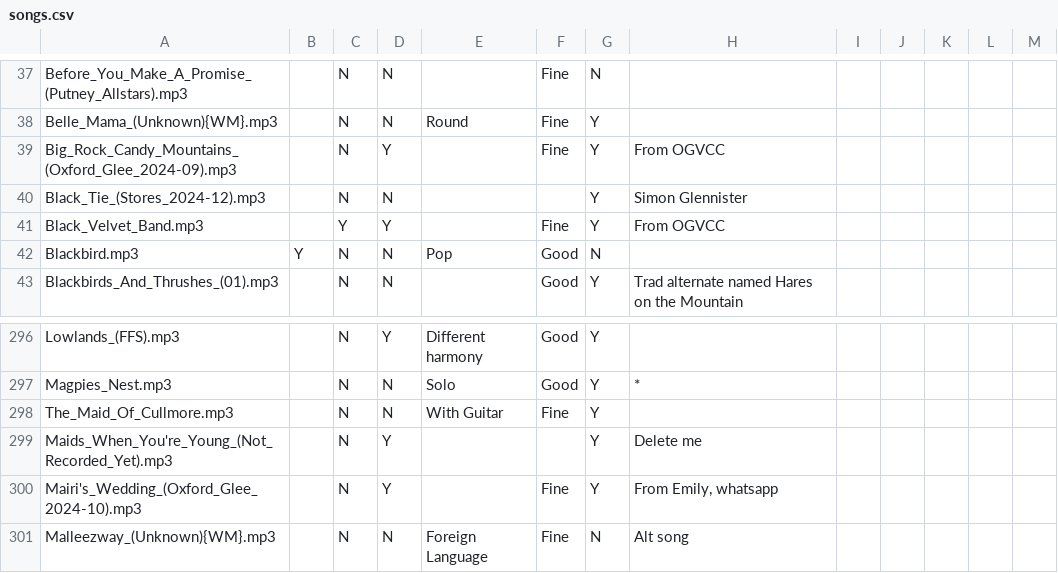
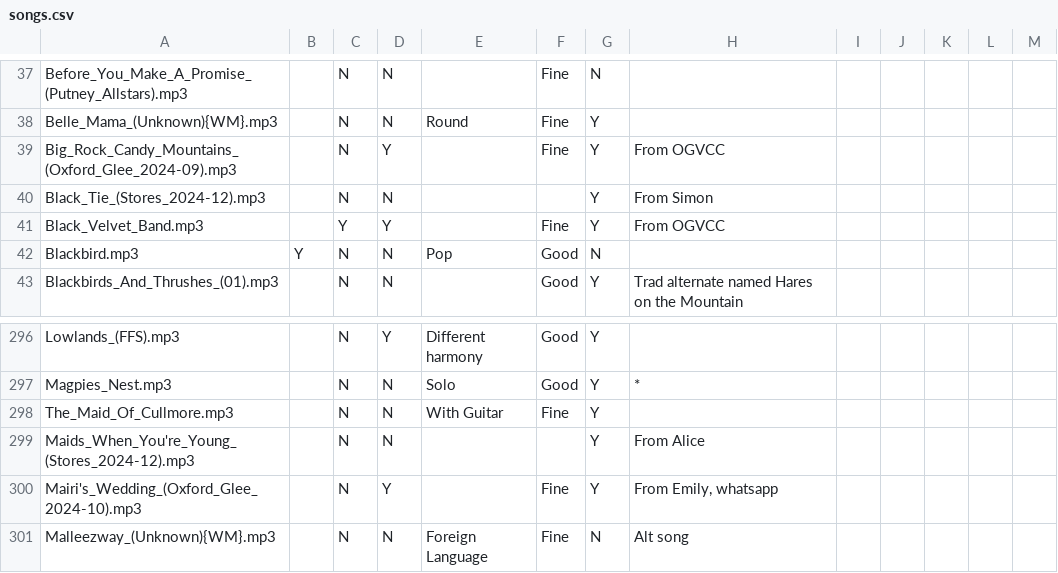
Before and after one commit to IMP1/virtualcampfire, a CSV file: songs.csv, drawn as a sheet; only a part is shown, gaps mark what is left out.

Commit message:
From Alice

```diff
--- a/songs.csv
+++ b/songs.csv
@@ -39,3 +39,3 @@ Belle_Mama_(Unknown){WM}.mp3,,N,N,Round,Fine,Y,,,,,,
 Big_Rock_Candy_Mountains_(Oxford_Glee_2024-09).mp3,,N,Y,,Fine,Y,From OGVCC,,,,,
-Black_Tie_(Stores_2024-12).mp3,,N,N,,,Y,"Simon Glennister"
+Black_Tie_(Stores_2024-12).mp3,,N,N,,,Y,"From Simon"
 Black_Velvet_Band.mp3,,Y,Y,,Fine,Y,From OGVCC,,,,,
@@ -298,3 +298,3 @@ Magpies_Nest.mp3,,N,N,Solo,Good,Y,*,,,,,
 The_Maid_Of_Cullmore.mp3,,N,N,With Guitar,Fine,Y,,,,,,
-Maids_When_You're_Young_(Not_Recorded_Yet).mp3,,N,Y,,,Y,"Delete me"
+Maids_When_You're_Young_(Stores_2024-12).mp3,,N,N,,,Y,"From Alice"
 Mairi's_Wedding_(Oxford_Glee_2024-10).mp3,,N,Y,,Fine,Y,"From Emily, whatsapp",,,,,
```
Also changed, not shown: 2 other files.
